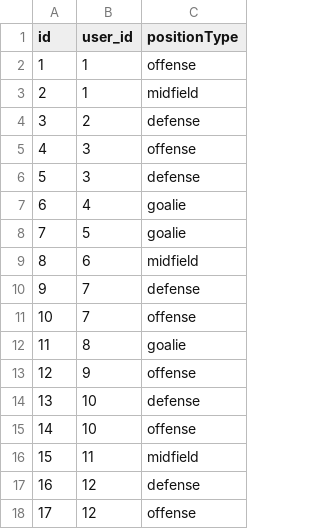
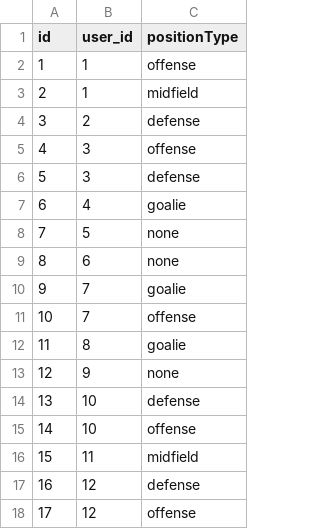
Before and after one commit to Cjames21082/Hackbright-Project--Soccer, a CSV file: seed_files/userposition.csv, drawn as a sheet; only a part is shown; the diff covers the shown part only.

```diff
--- a/seed_files/userposition.csv
+++ b/seed_files/userposition.csv
@@ -7,8 +7,8 @@ id,user_id,positionType
 6,4,goalie
-7,5,goalie
-8,6,midfield
-9,7,defense
+7,5,none
+8,6,none
+9,7,goalie
 10,7,offense
 11,8,goalie
-12,9,offense
+12,9,none
 13,10,defense
```
Also changed, not shown: 24 added rows elsewhere in this file, seed_files/userdata.csv, 33 other files.
